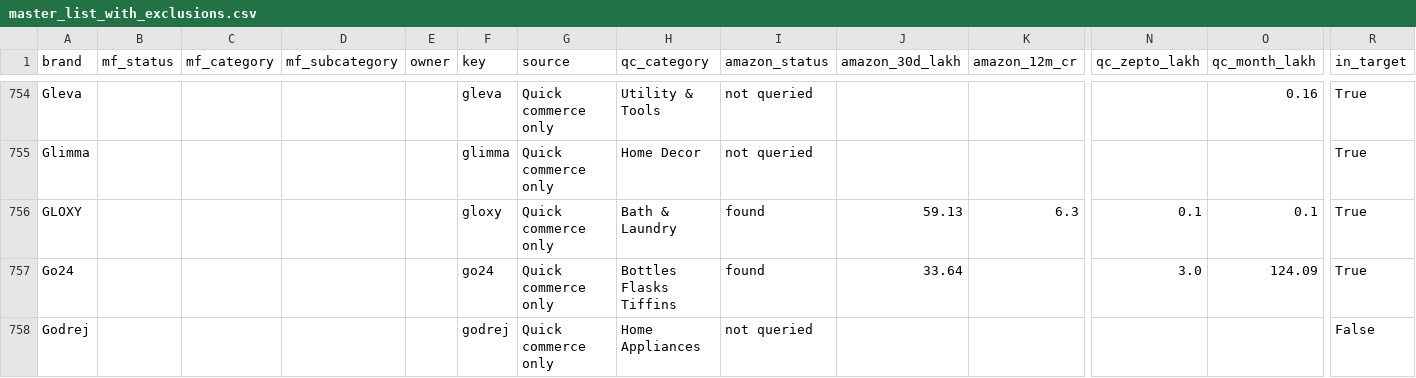
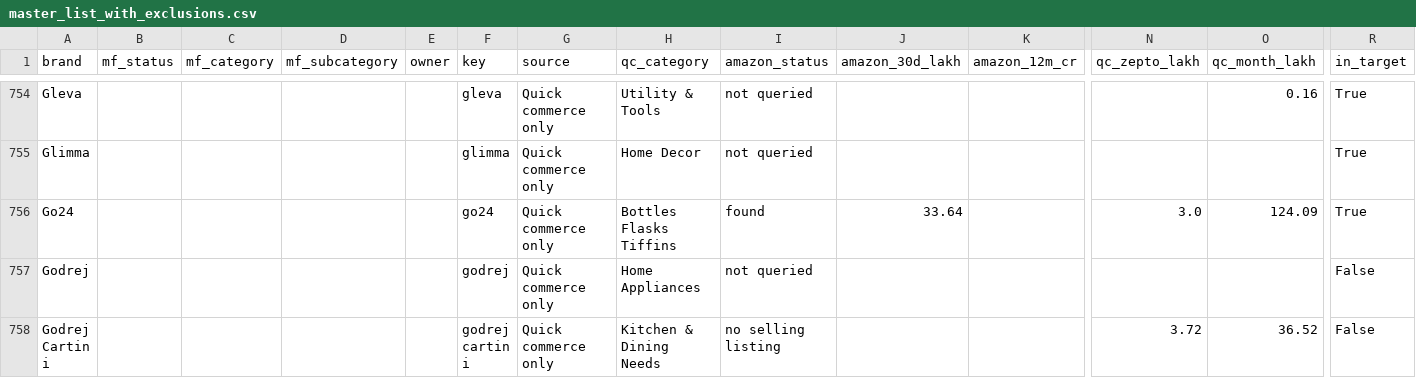
Before and after one commit to dhirajjain9/Sandbox---brand, a CSV file: runs/_target/master_list_with_exclusions.csv, drawn as a sheet; only a part is shown, gaps mark what is left out; the shorter side is filled out with more unchanged rows; rows hold the shown columns only; the diff covers the shown part only; the diff names each change by its address in the sheet, - before the commit and + after, or states it on an @@ line.

```diff
--- a/runs/_target/master_list_with_exclusions.csv
+++ b/runs/_target/master_list_with_exclusions.csv
-row 756: GLOXY |  |  |  |  | gloxy | Quick commerce only | Bath & Laundry | found | 59.13 | 6.3 | 0.1 | 0.1 | True
```
Also changed, not shown: 5 removed rows and 49 edited cells elsewhere in this file, runs/_qcom/amazon_brand_sales_30d.csv, runs/_qcom/qcom_amazon_by_category.csv, 11 other files.
